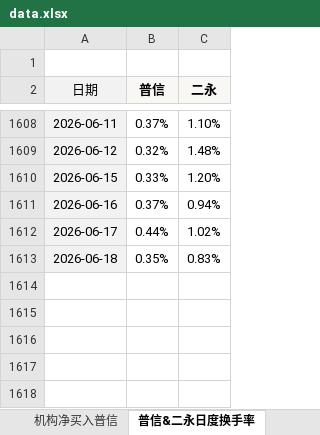
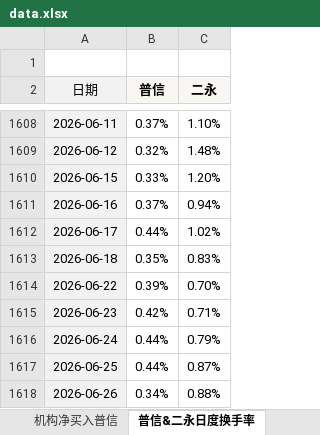
Before and after one commit to cayinc/puxin-bond-liquidity, an Excel workbook: data.xlsx, sheet 普信&二永日度换手率, drawn as a sheet; only a part is shown, gaps mark what is left out; values as stored, in another font and other column widths than the file's, no borders; conditional formats not drawn; the diff names each change by its address in the sheet, - before the commit and + after, or states it on an @@ line.

```diff
--- a/data.xlsx (sheet 普信&二永日度换手率)
+++ b/data.xlsx (sheet 普信&二永日度换手率)
+row 1614: 2026-06-22 | 0.39% | 0.70%
+row 1615: 2026-06-23 | 0.42% | 0.71%
+row 1616: 2026-06-24 | 0.44% | 0.79%
+row 1617: 2026-06-25 | 0.44% | 0.87%
+row 1618: 2026-06-26 | 0.34% | 0.88%
```
Also changed, not shown: sheet 机构净买入普信, sheet 换手率&成交量, sheet TKN统计, charts or pictures.
